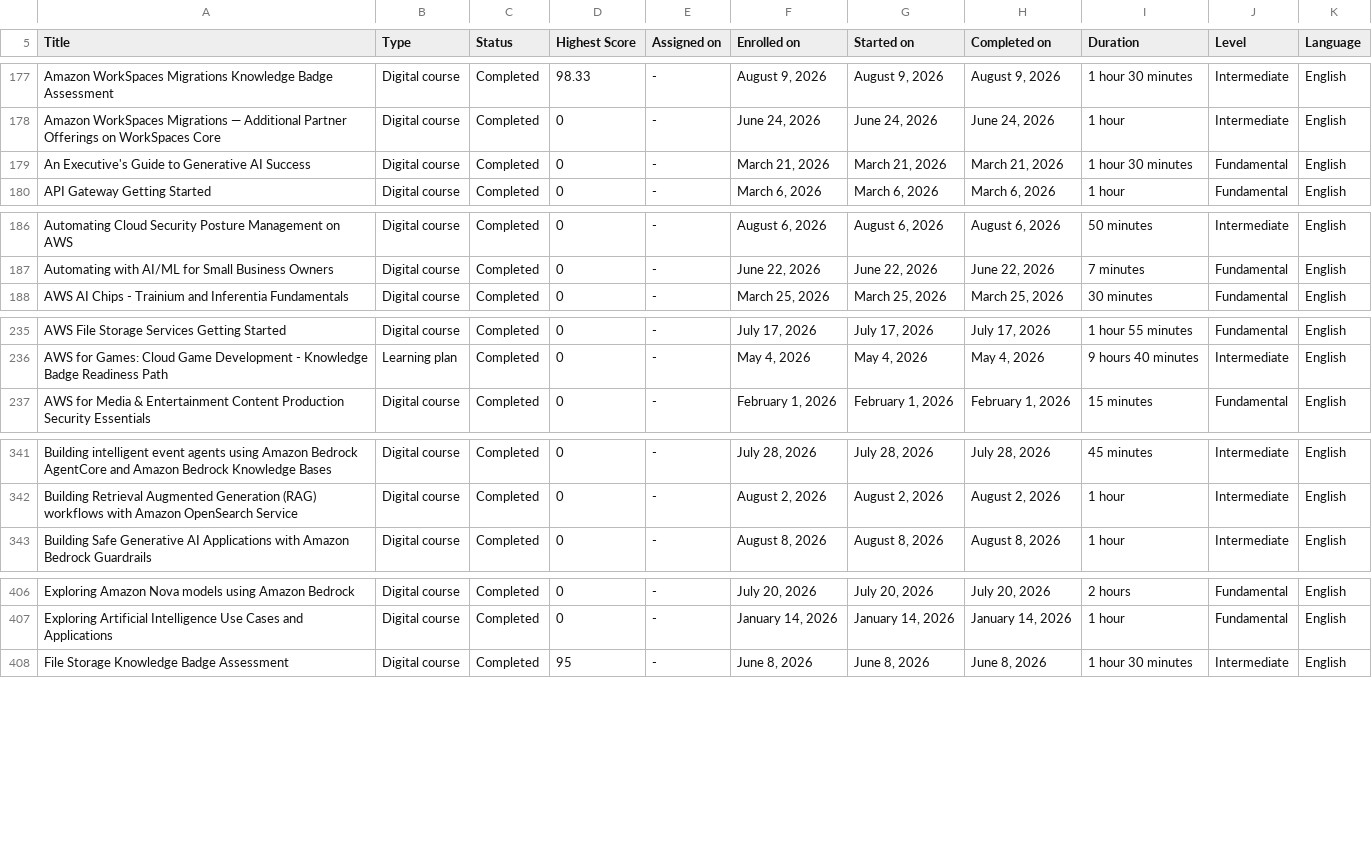
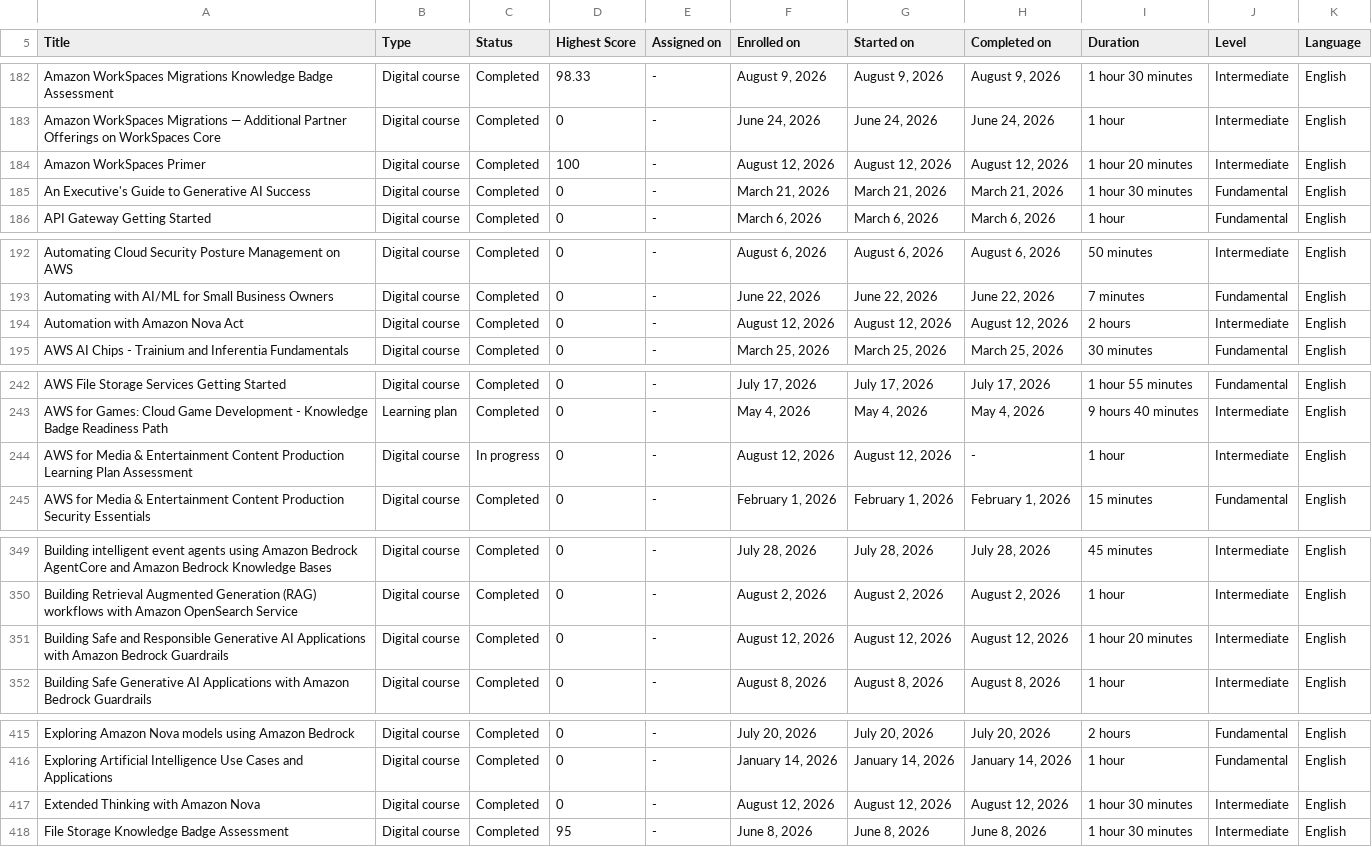
Before and after one commit to VojislavMiloradovic/my-credentials, a CSV file: data/aws-training-activity.csv, drawn as a sheet; only a part is shown, gaps mark what is left out; the diff covers the shown part only; the diff names each change by its address in the sheet, - before the commit and + after, or states it on an @@ line.

```diff
--- a/data/aws-training-activity.csv
+++ b/data/aws-training-activity.csv
+row 184: Amazon WorkSpaces Primer | Digital course | Completed | 100 | - | August 12, 2026 | August 12, 2026 | August 12, 2026 | 1 hour 20 minutes | Intermediate | English
+row 194: Automation with Amazon Nova Act | Digital course | Completed | 0 | - | August 12, 2026 | August 12, 2026 | August 12, 2026 | 2 hours | Intermediate | English
+row 244: AWS for Media & Entertainment Content Production Learning Plan Assessment | Digital course | In progress | 0 | - | August 12, 2026 | August 12, 2026 | - | 1 hour | Intermediate | English
+row 351: Building Safe and Responsible Generative AI Applications with Amazon Bedrock Guardrails | Digital course | Completed | 0 | - | August 12, 2026 | August 12, 2026 | August 12, 2026 | 1 hour 20 minutes | Intermediate | English
+row 417: Extended Thinking with Amazon Nova | Digital course | Completed | 0 | - | August 12, 2026 | August 12, 2026 | August 12, 2026 | 1 hour 30 minutes | Intermediate | English
```
Also changed, not shown: 8 added rows and 1 edited cell elsewhere in this file.
